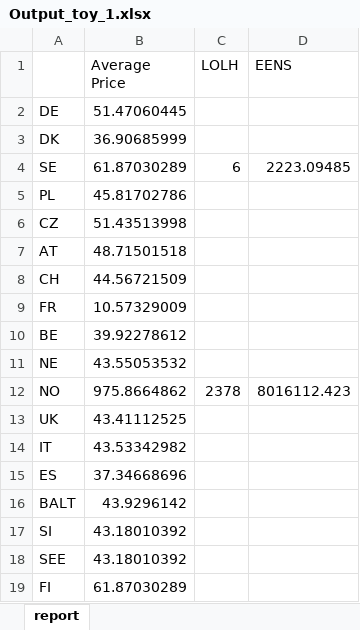
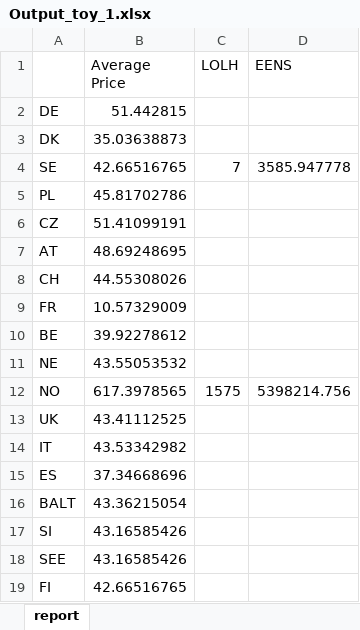
Before and after one commit to bernemax/ARO_Dunkelflaute_Europe, an Excel workbook: NTC_node_model/Output_toy_1.xlsx, sheet report, drawn as a sheet; values as stored, in another font and other column widths than the file's, no borders; the diff names each change by its address in the sheet, - before the commit and + after, or states it on an @@ line.

```diff
--- a/NTC_node_model/Output_toy_1.xlsx (sheet report)
+++ b/NTC_node_model/Output_toy_1.xlsx (sheet report)
-B2 (Average Price): 51.47060445
+B2 (Average Price): 51.442815
-B3 (Average Price): 36.90685999
+B3 (Average Price): 35.03638873
-B4 (Average Price): 61.87030289
+B4 (Average Price): 42.66516765
-C4 (LOLH): 6
+C4 (LOLH): 7
-D4 (EENS): 2223.09485
+D4 (EENS): 3585.947778
-B6 (Average Price): 51.43513998
+B6 (Average Price): 51.41099191
-B7 (Average Price): 48.71501518
+B7 (Average Price): 48.69248695
-B8 (Average Price): 44.56721509
+B8 (Average Price): 44.55308026
-B12 (Average Price): 975.8664862
+B12 (Average Price): 617.3978565
-C12 (LOLH): 2378
+C12 (LOLH): 1575
-D12 (EENS): 8016112.423
+D12 (EENS): 5398214.756
-B16 (Average Price): 43.9296142
+B16 (Average Price): 43.36215054
-B17:B18 (Average Price): 43.18010392
+B17:B18 (Average Price): 43.16585426
-B19 (Average Price): 61.87030289
+B19 (Average Price): 42.66516765
```
Also changed, not shown: 11 other files.
